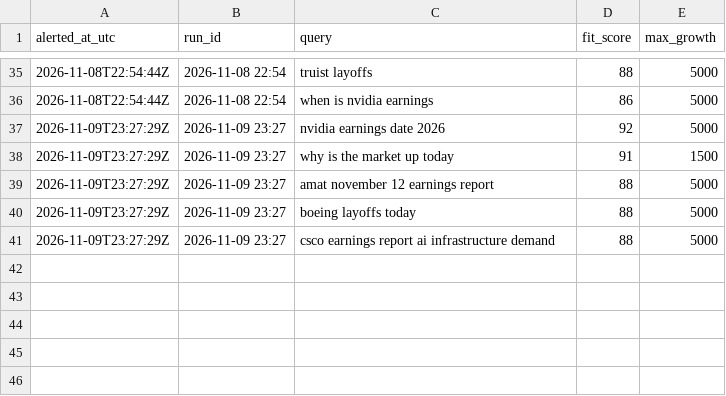
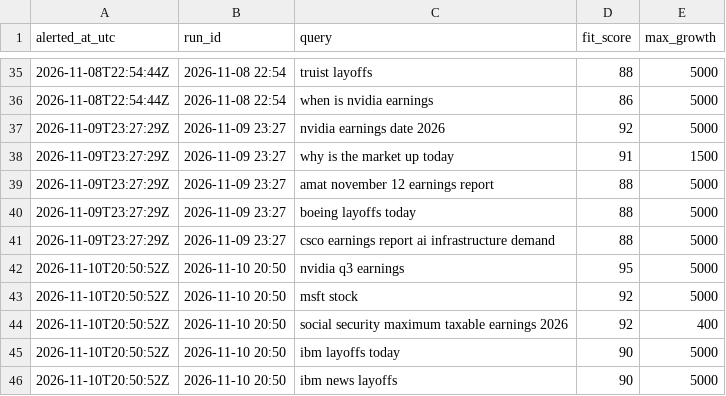
Before and after one commit to JosePenaS/inflow_tracker, a CSV file: data/alerts.csv, drawn as a sheet; only a part is shown, gaps mark what is left out.

```diff
--- a/data/alerts.csv
+++ b/data/alerts.csv
@@ -41 +41,6 @@ alerted_at_utc,run_id,query,fit_score,max_growth
 2026-11-09T23:27:29Z,2026-11-09 23:27,csco earnings report ai infrastructure demand,88,5000
+2026-11-10T20:50:52Z,2026-11-10 20:50,nvidia q3 earnings,95,5000
+2026-11-10T20:50:52Z,2026-11-10 20:50,msft stock,92,5000
+2026-11-10T20:50:52Z,2026-11-10 20:50,social security maximum taxable earnings 2026,92,400
+2026-11-10T20:50:52Z,2026-11-10 20:50,ibm layoffs today,90,5000
+2026-11-10T20:50:52Z,2026-11-10 20:50,ibm news layoffs,90,5000
```
Also changed, not shown: data/run_log.csv, 2 other files.
